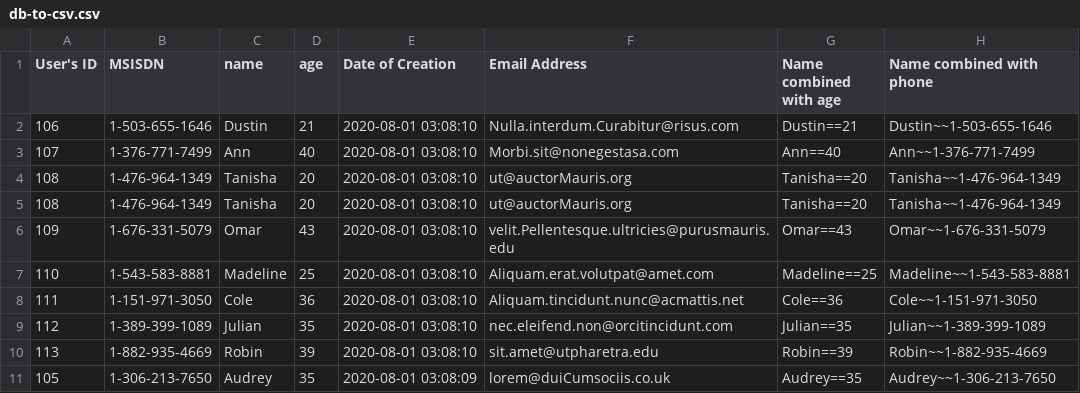
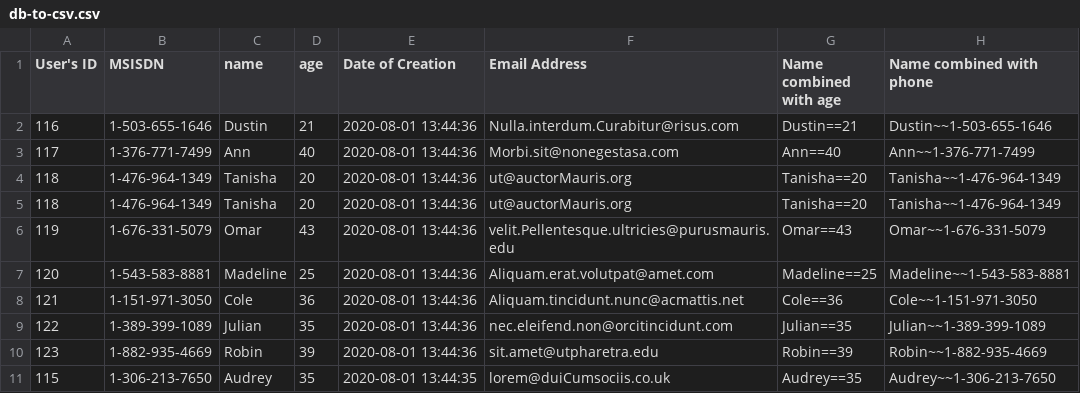
Before and after one commit to ssi-anik/dataset, a CSV file: examples/db-to-csv.csv, drawn as a sheet.

Commit message:
examples updated

```diff
--- a/examples/db-to-csv.csv
+++ b/examples/db-to-csv.csv
@@ -1,11 +1,11 @@
 "User's ID",MSISDN,name,age,"Date of Creation","Email Address","Name combined with age","Name combined with phone"
-106,1-503-655-1646,Dustin,21,"2020-08-01 03:08:10",Nulla.interdum.Curabitur@risus.com,Dustin==21,Dustin~~1-503-655-1646
-107,1-376-771-7499,Ann,40,"2020-08-01 03:08:10",Morbi.sit@nonegestasa.com,Ann==40,Ann~~1-376-771-7499
-108,1-476-964-1349,Tanisha,20,"2020-08-01 03:08:10",ut@auctorMauris.org,Tanisha==20,Tanisha~~1-476-964-1349
-108,1-476-964-1349,Tanisha,20,"2020-08-01 03:08:10",ut@auctorMauris.org,Tanisha==20,Tanisha~~1-476-964-1349
-109,1-676-331-5079,Omar,43,"2020-08-01 03:08:10",velit.Pellentesque.ultricies@purusmauris.edu,Omar==43,Omar~~1-676-331-5079
-110,1-543-583-8881,Madeline,25,"2020-08-01 03:08:10",Aliquam.erat.volutpat@amet.com,Madeline==25,Madeline~~1-543-583-8881
-111,1-151-971-3050,Cole,36,"2020-08-01 03:08:10",Aliquam.tincidunt.nunc@acmattis.net,Cole==36,Cole~~1-151-971-3050
-112,1-389-399-1089,Julian,35,"2020-08-01 03:08:10",nec.eleifend.non@orcitincidunt.com,Julian==35,Julian~~1-389-399-1089
-113,1-882-935-4669,Robin,39,"2020-08-01 03:08:10",sit.amet@utpharetra.edu,Robin==39,Robin~~1-882-935-4669
-105,1-306-213-7650,Audrey,35,"2020-08-01 03:08:09",lorem@duiCumsociis.co.uk,Audrey==35,Audrey~~1-306-213-7650
+116,1-503-655-1646,Dustin,21,"2020-08-01 13:44:36",Nulla.interdum.Curabitur@risus.com,Dustin==21,Dustin~~1-503-655-1646
+117,1-376-771-7499,Ann,40,"2020-08-01 13:44:36",Morbi.sit@nonegestasa.com,Ann==40,Ann~~1-376-771-7499
+118,1-476-964-1349,Tanisha,20,"2020-08-01 13:44:36",ut@auctorMauris.org,Tanisha==20,Tanisha~~1-476-964-1349
+118,1-476-964-1349,Tanisha,20,"2020-08-01 13:44:36",ut@auctorMauris.org,Tanisha==20,Tanisha~~1-476-964-1349
+119,1-676-331-5079,Omar,43,"2020-08-01 13:44:36",velit.Pellentesque.ultricies@purusmauris.edu,Omar==43,Omar~~1-676-331-5079
+120,1-543-583-8881,Madeline,25,"2020-08-01 13:44:36",Aliquam.erat.volutpat@amet.com,Madeline==25,Madeline~~1-543-583-8881
+121,1-151-971-3050,Cole,36,"2020-08-01 13:44:36",Aliquam.tincidunt.nunc@acmattis.net,Cole==36,Cole~~1-151-971-3050
+122,1-389-399-1089,Julian,35,"2020-08-01 13:44:36",nec.eleifend.non@orcitincidunt.com,Julian==35,Julian~~1-389-399-1089
+123,1-882-935-4669,Robin,39,"2020-08-01 13:44:36",sit.amet@utpharetra.edu,Robin==39,Robin~~1-882-935-4669
+115,1-306-213-7650,Audrey,35,"2020-08-01 13:44:35",lorem@duiCumsociis.co.uk,Audrey==35,Audrey~~1-306-213-7650
```
Also changed, not shown: 4 other files.
